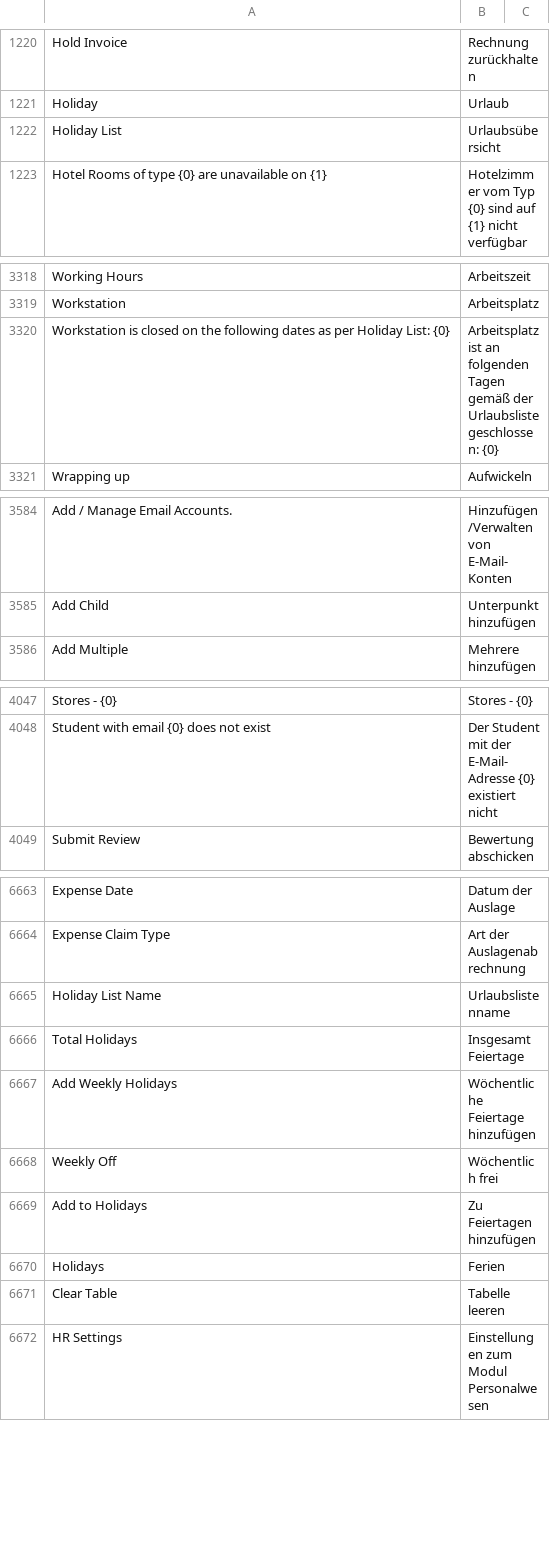
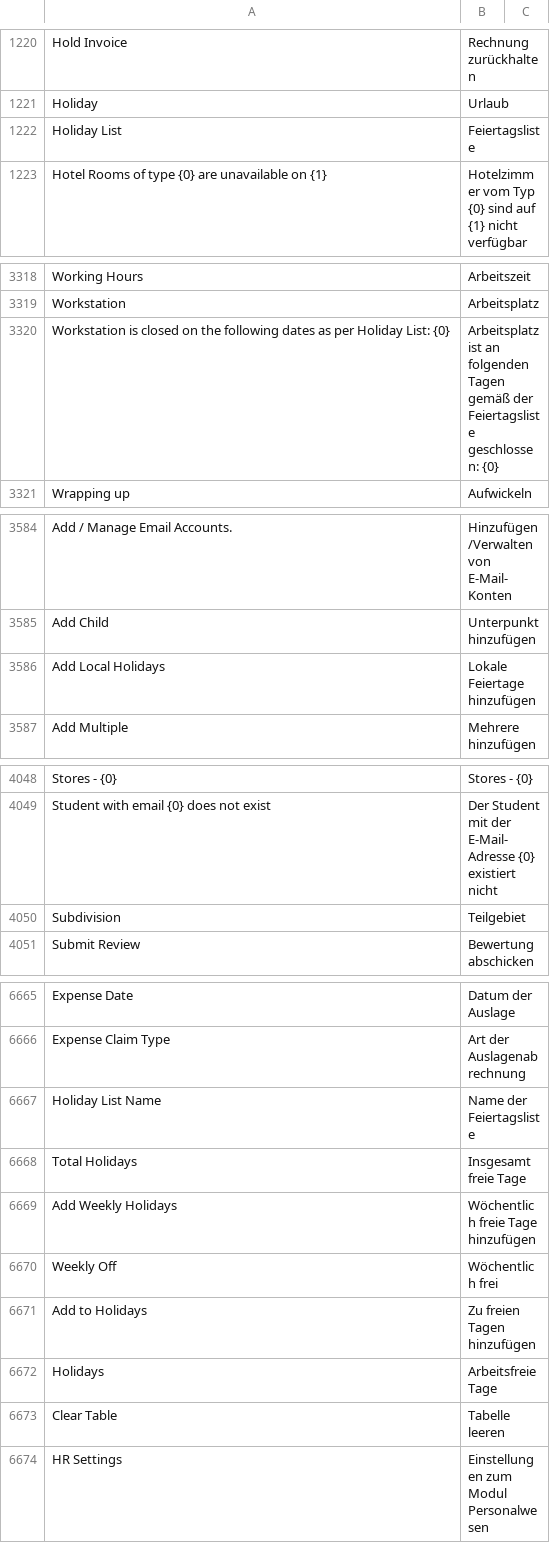
Before and after one commit to Dinext-pro/dinext_erp, a CSV file: erpnext/translations/de.csv, drawn as a sheet; only a part is shown, gaps mark what is left out; the diff covers the shown part only.

Commit message:
fix: German translations of Holiday List

```diff
--- a/erpnext/translations/de.csv
+++ b/erpnext/translations/de.csv
@@ -1221,3 +1221,3 @@ Hold Invoice,Rechnung zurückhalten,
 Holiday,Urlaub,
-Holiday List,Urlaubsübersicht,
+Holiday List,Feiertagsliste,
 Hotel Rooms of type {0} are unavailable on {1},Hotelzimmer vom Typ {0} sind auf {1} nicht verfügbar,
@@ -3319,3 +3319,3 @@ Working Hours,Arbeitszeit,
 Workstation,Arbeitsplatz,
-Workstation is closed on the following dates as per Holiday List: {0},Arbeitsplatz ist an folgenden Tagen gemäß der Urlaubsliste geschlossen: {0},
+Workstation is closed on the following dates as per Holiday List: {0},Arbeitsplatz ist an folgenden Tagen gemäß der Feiertagsliste geschlossen: {0},
 Wrapping up,Aufwickeln,
@@ -3585,2 +3585,3 @@ Add / Manage Email Accounts.,Hinzufügen/Verwalten von E-Mail-Konten,
 Add Child,Unterpunkt hinzufügen,
+Add Local Holidays,Lokale Feiertage hinzufügen,
 Add Multiple,Mehrere hinzufügen,
@@ -4048,2 +4049,3 @@ Stores - {0},Stores - {0},
 Student with email {0} does not exist,Der Student mit der E-Mail-Adresse {0} existiert nicht,
+Subdivision,Teilgebiet,
 Submit Review,Bewertung abschicken,
@@ -6664,8 +6666,8 @@ Expense Date,Datum der Auslage,
 Expense Claim Type,Art der Auslagenabrechnung,
-Holiday List Name,Urlaubslistenname,
-Total Holidays,Insgesamt Feiertage,
-Add Weekly Holidays,Wöchentliche Feiertage hinzufügen,
+Holiday List Name,Name der Feiertagsliste,
+Total Holidays,Insgesamt freie Tage,
+Add Weekly Holidays,Wöchentlich freie Tage hinzufügen,
 Weekly Off,Wöchentlich frei,
-Add to Holidays,Zu Feiertagen hinzufügen,
-Holidays,Ferien,
+Add to Holidays,Zu freien Tagen hinzufügen,
+Holidays,Arbeitsfreie Tage,
 Clear Table,Tabelle leeren,
```
Also changed, not shown: 3 edited cells elsewhere in this file.
